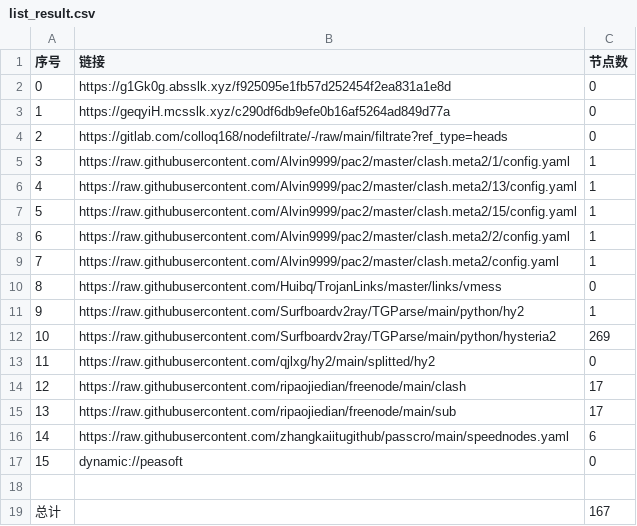
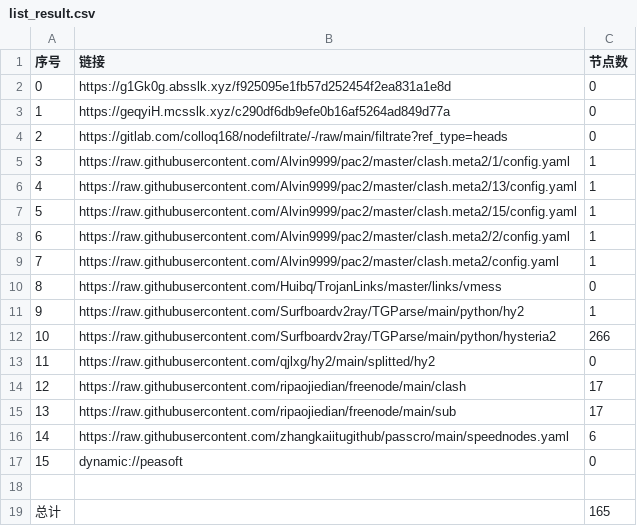
Before and after one commit to rf916711-del/AutoMergePublicNodes, a CSV file: list_result.csv, drawn as a sheet.

```diff
--- a/list_result.csv
+++ b/list_result.csv
@@ -11,3 +11,3 @@
 9,https://raw.githubusercontent.com/Surfboardv2ray/TGParse/main/python/hy2,1
-10,https://raw.githubusercontent.com/Surfboardv2ray/TGParse/main/python/hysteria2,269
+10,https://raw.githubusercontent.com/Surfboardv2ray/TGParse/main/python/hysteria2,266
 11,https://raw.githubusercontent.com/qjlxg/hy2/main/splitted/hy2,0
@@ -18,2 +18,2 @@
 
-总计,,167
+总计,,165
```
Also changed, not shown: 7 other files.
